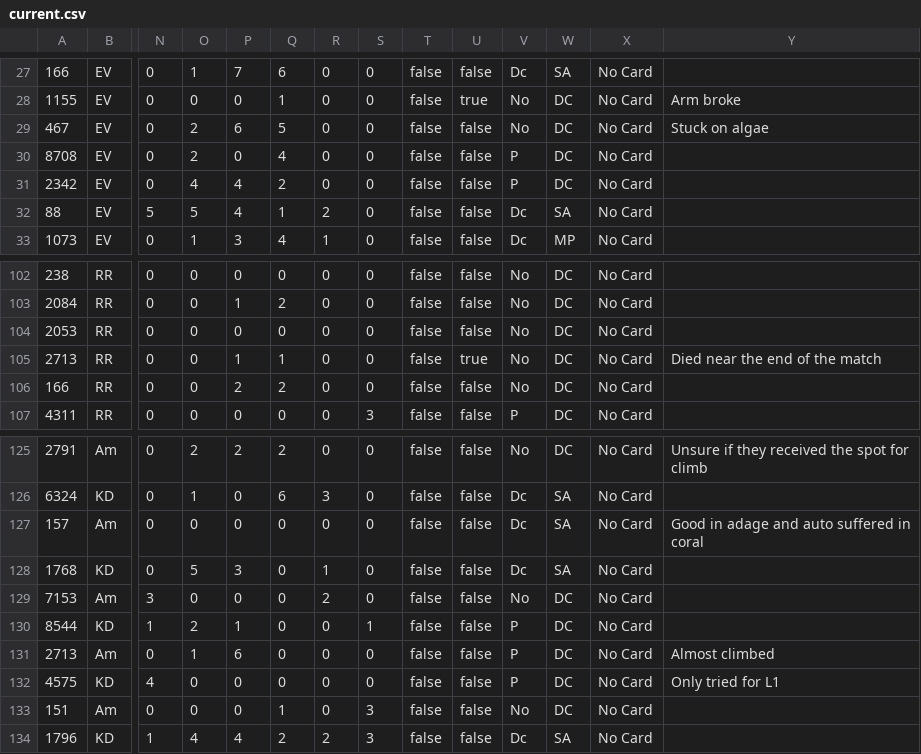
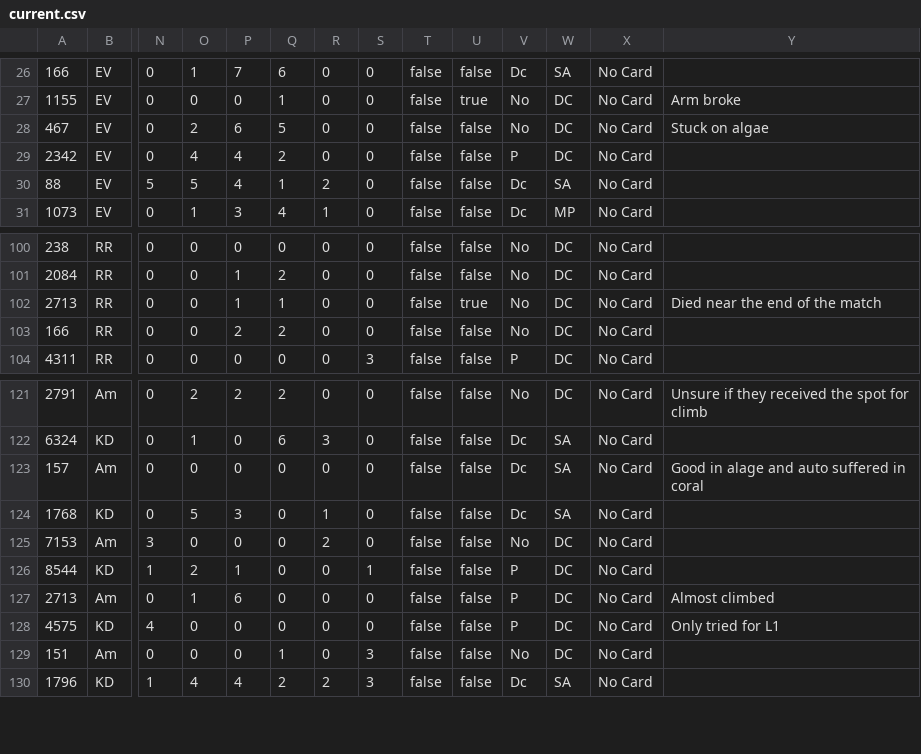
Before and after one commit to Z23-Nimi/FRC-2025-TempScout, a CSV file: csvs/current.csv, drawn as a sheet; only a part is shown, gaps mark what is left out; removed rows and columns are numbered as before the commit, all else as after; rows hold the shown columns only; the diff covers the shown part only; the diff names each change by its address in the sheet, - before the commit and + after, or states it on an @@ line.

```diff
--- a/csvs/current.csv
+++ b/csvs/current.csv
-row 30: 8708 | EV | 0 | 2 | 0 | 4 | 0 | 0 | false | false | P | DC | No Card
-row 104: 2053 | RR | 0 | 0 | 0 | 0 | 0 | 0 | false | false | No | DC | No Card
-Y123: Good in adage and auto suffered in coral
+Y123: Good in alage and auto suffered in coral
```
Also changed, not shown: 2 added rows, 3 removed rows and 1 edited cell elsewhere in this file.
